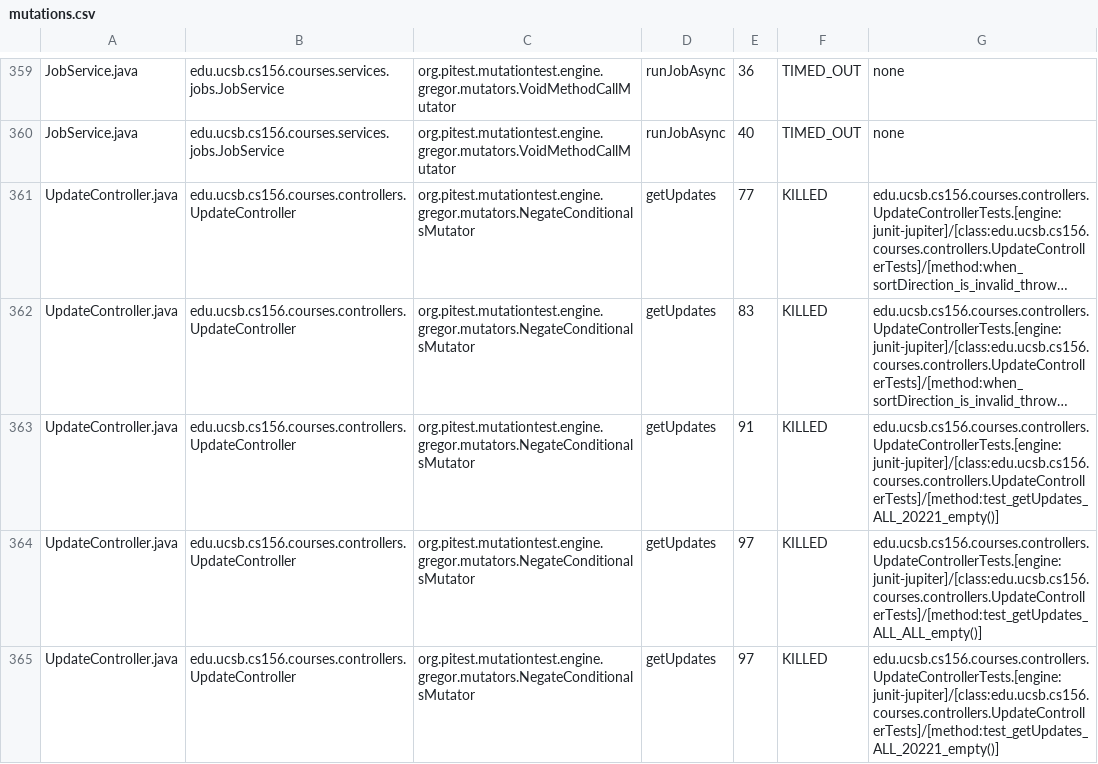
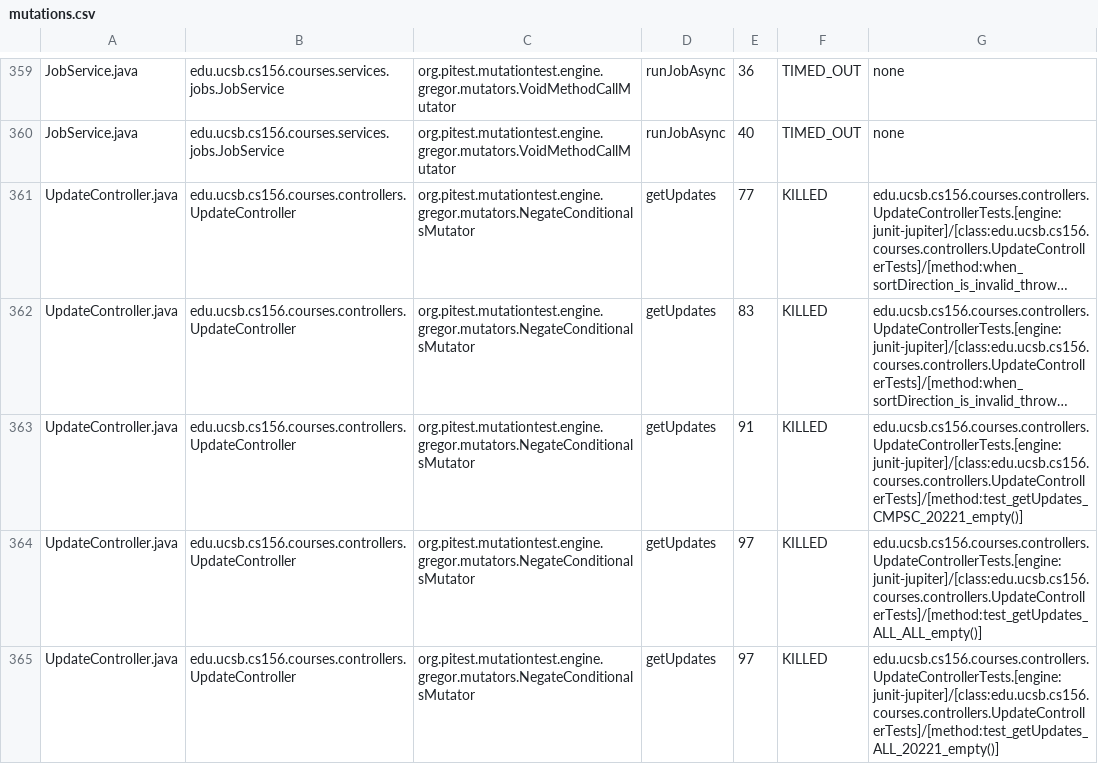
Before and after one commit to ucsb-cs156-s25/proj-courses-s25-03, a CSV file: pitest/mutations.csv, drawn as a sheet; only a part is shown, gaps mark what is left out; long unchanged cells end in …; the diff covers the shown part only; the diff names each change by its address in the sheet, - before the commit and + after, or states it on an @@ line.

Commit message:
Deploying to gh-pages from @ ucsb-cs156-s25/proj-courses-s25-03@a1a196a5e3d8f88db39f2e1805106eb931060565 🚀

```diff
--- a/pitest/mutations.csv
+++ b/pitest/mutations.csv
-G363: edu.ucsb.cs156.courses.controllers.UpdateControllerTests.[engine:junit-jupiter]/[class:edu.ucsb.cs156.courses.controllers.UpdateControllerTests]/[method:test_getUpdates_ALL_20221_empty()]
+G363: edu.ucsb.cs156.courses.controllers.UpdateControllerTests.[engine:junit-jupiter]/[class:edu.ucsb.cs156.courses.controllers.UpdateControllerTests]/[method:test_getUpdates_CMPSC_20221_empty()]
```
Also changed, not shown: 43 edited cells elsewhere in this file, 50 other files.
